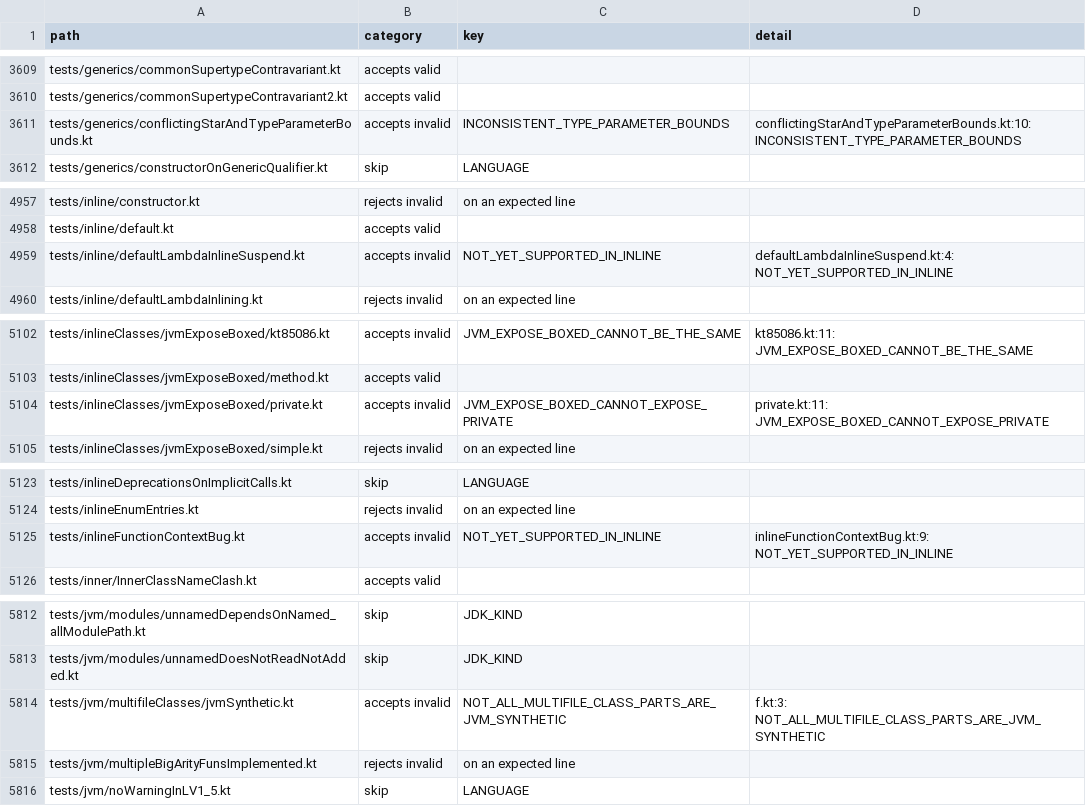
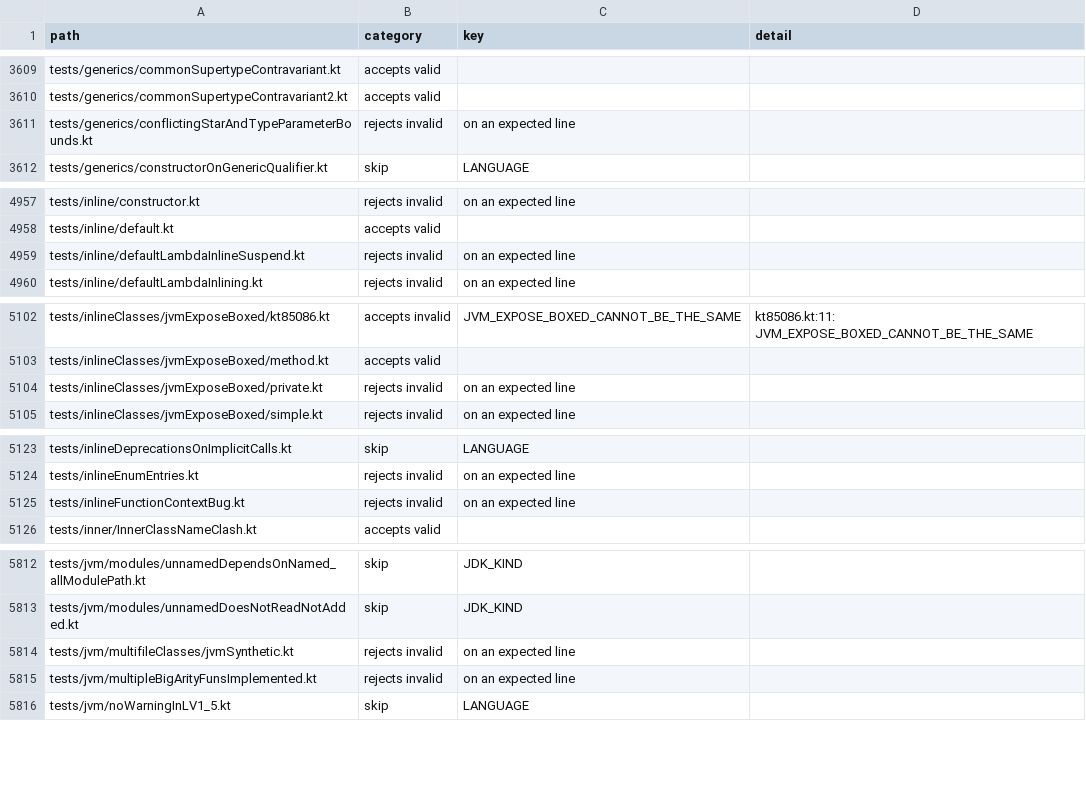
Before and after one commit to barteo/kotlin-compiler-go, a TSV file: bench/results/diagnostics.tsv, drawn as a sheet; only a part is shown, gaps mark what is left out; the diff covers the shown part only.

```diff
--- a/bench/results/diagnostics.tsv
+++ b/bench/results/diagnostics.tsv
@@ -3610,3 +3610,3 @@ tests/generics/commonSupertypeContravariant.kt	accepts valid
 tests/generics/commonSupertypeContravariant2.kt	accepts valid		
-tests/generics/conflictingStarAndTypeParameterBounds.kt	accepts invalid	INCONSISTENT_TYPE_PARAMETER_BOUNDS	conflictingStarAndTypeParameterBounds.kt:10: INCONSISTENT_TYPE_PARAMETER_BOUNDS
+tests/generics/conflictingStarAndTypeParameterBounds.kt	rejects invalid	on an expected line	
 tests/generics/constructorOnGenericQualifier.kt	skip	LANGUAGE	
@@ -4958,3 +4958,3 @@ tests/inline/constructor.kt	rejects invalid	on an expected line
 tests/inline/default.kt	accepts valid		
-tests/inline/defaultLambdaInlineSuspend.kt	accepts invalid	NOT_YET_SUPPORTED_IN_INLINE	defaultLambdaInlineSuspend.kt:4: NOT_YET_SUPPORTED_IN_INLINE
+tests/inline/defaultLambdaInlineSuspend.kt	rejects invalid	on an expected line	
 tests/inline/defaultLambdaInlining.kt	rejects invalid	on an expected line	
@@ -5103,3 +5103,3 @@ tests/inlineClasses/jvmExposeBoxed/kt85086.kt	accepts invalid	JVM_EXPOSE_BOXED_C
 tests/inlineClasses/jvmExposeBoxed/method.kt	accepts valid		
-tests/inlineClasses/jvmExposeBoxed/private.kt	accepts invalid	JVM_EXPOSE_BOXED_CANNOT_EXPOSE_PRIVATE	private.kt:11: JVM_EXPOSE_BOXED_CANNOT_EXPOSE_PRIVATE
+tests/inlineClasses/jvmExposeBoxed/private.kt	rejects invalid	on an expected line	
 tests/inlineClasses/jvmExposeBoxed/simple.kt	rejects invalid	on an expected line	
@@ -5124,3 +5124,3 @@ tests/inlineDeprecationsOnImplicitCalls.kt	skip	LANGUAGE
 tests/inlineEnumEntries.kt	rejects invalid	on an expected line	
-tests/inlineFunctionContextBug.kt	accepts invalid	NOT_YET_SUPPORTED_IN_INLINE	inlineFunctionContextBug.kt:9: NOT_YET_SUPPORTED_IN_INLINE
+tests/inlineFunctionContextBug.kt	rejects invalid	on an expected line	
 tests/inner/InnerClassNameClash.kt	accepts valid		
@@ -5813,3 +5813,3 @@ tests/jvm/modules/unnamedDependsOnNamed_allModulePath.kt	skip	JDK_KIND
 tests/jvm/modules/unnamedDoesNotReadNotAdded.kt	skip	JDK_KIND	
-tests/jvm/multifileClasses/jvmSynthetic.kt	accepts invalid	NOT_ALL_MULTIFILE_CLASS_PARTS_ARE_JVM_SYNTHETIC	f.kt:3: NOT_ALL_MULTIFILE_CLASS_PARTS_ARE_JVM_SYNTHETIC
+tests/jvm/multifileClasses/jvmSynthetic.kt	rejects invalid	on an expected line	
 tests/jvm/multipleBigArityFunsImplemented.kt	rejects invalid	on an expected line	
```
Also changed, not shown: 51 edited cells elsewhere in this file, 31 other files.
